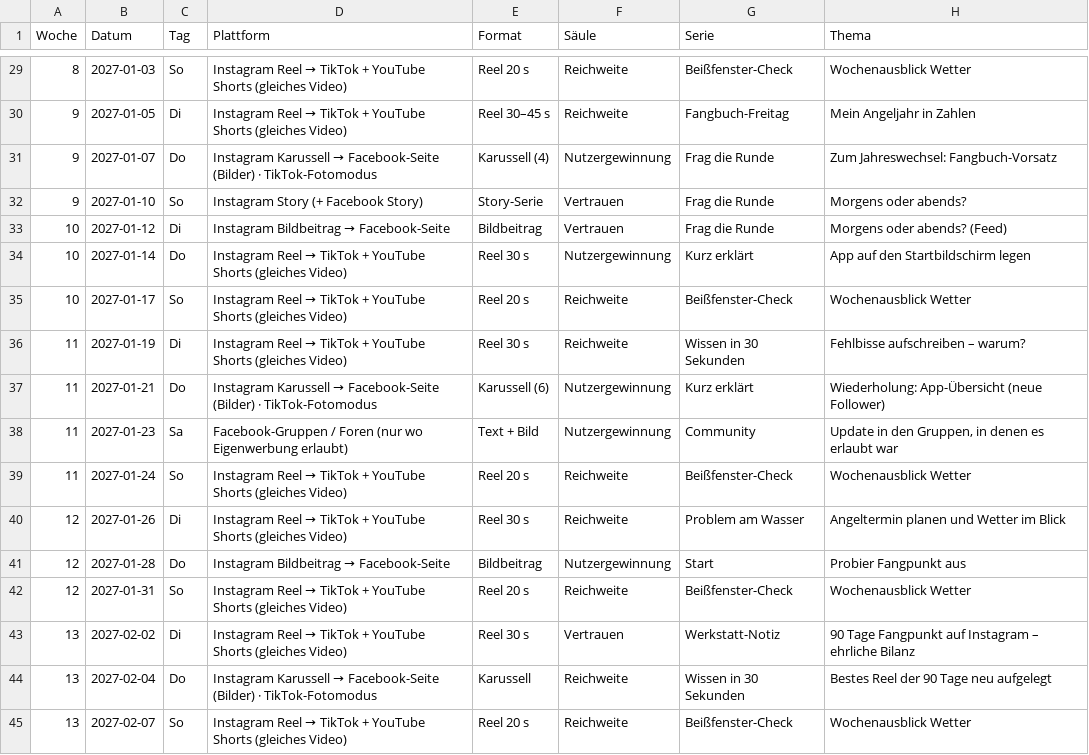
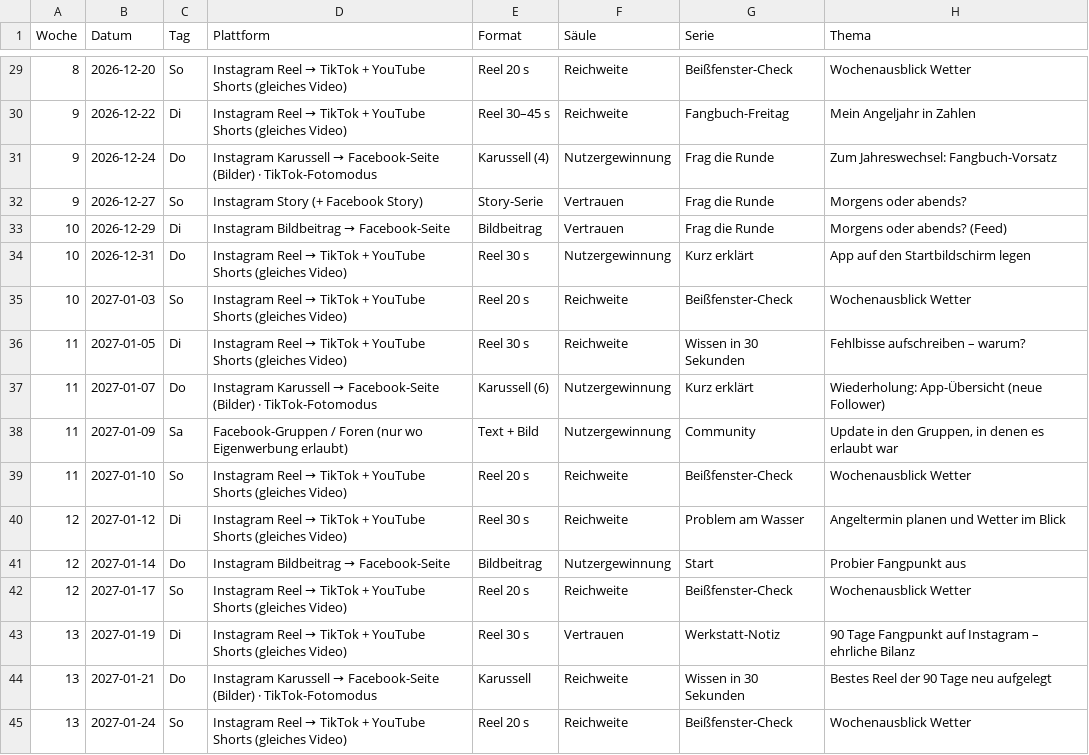
Before and after one commit to g5v4yjg24g-eng/Angelkarte-Deutschland, a CSV file: marketing/content-calendar/redaktionsplan-90-tage.csv, drawn as a sheet; only a part is shown, gaps mark what is left out; the diff covers the shown part only; the diff names each change by its address in the sheet, - before the commit and + after, or states it on an @@ line.

```diff
--- a/marketing/content-calendar/redaktionsplan-90-tage.csv
+++ b/marketing/content-calendar/redaktionsplan-90-tage.csv
-B29 (Datum): 2027-01-03
+B29 (Datum): 2026-12-20
-B30 (Datum): 2027-01-05
+B30 (Datum): 2026-12-22
-B31 (Datum): 2027-01-07
+B31 (Datum): 2026-12-24
-B32 (Datum): 2027-01-10
+B32 (Datum): 2026-12-27
-B33 (Datum): 2027-01-12
+B33 (Datum): 2026-12-29
-B34 (Datum): 2027-01-14
+B34 (Datum): 2026-12-31
-B35 (Datum): 2027-01-17
+B35 (Datum): 2027-01-03
-B36 (Datum): 2027-01-19
+B36 (Datum): 2027-01-05
-B37 (Datum): 2027-01-21
+B37 (Datum): 2027-01-07
-B38 (Datum): 2027-01-23
+B38 (Datum): 2027-01-09
-B39 (Datum): 2027-01-24
+B39 (Datum): 2027-01-10
-B40 (Datum): 2027-01-26
+B40 (Datum): 2027-01-12
-B41 (Datum): 2027-01-28
+B41 (Datum): 2027-01-14
-B42 (Datum): 2027-01-31
+B42 (Datum): 2027-01-17
-B43 (Datum): 2027-02-02
+B43 (Datum): 2027-01-19
-B44 (Datum): 2027-02-04
+B44 (Datum): 2027-01-21
-B45 (Datum): 2027-02-07
+B45 (Datum): 2027-01-24
```
Also changed, not shown: 28 edited cells elsewhere in this file, 4 other files.
